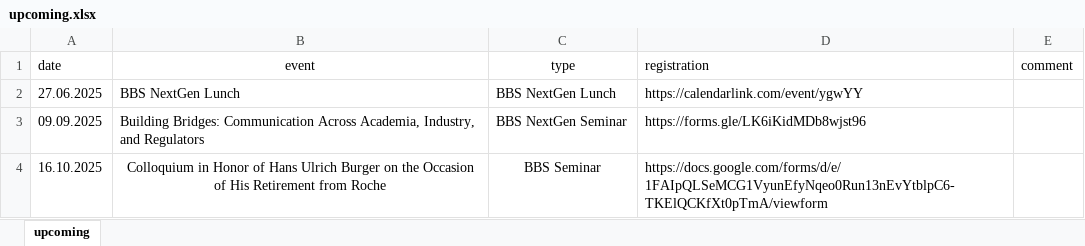
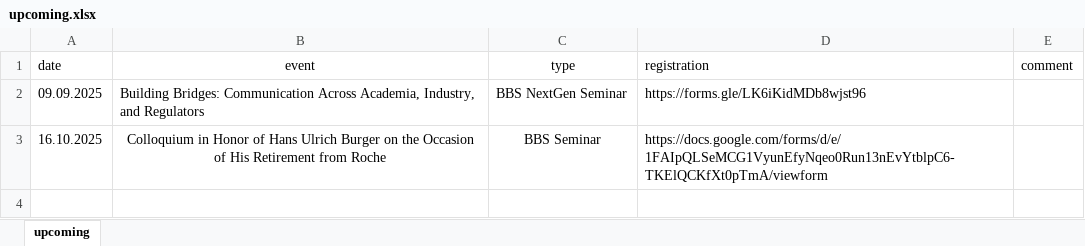
Before and after one commit to baselbiometrics/home, an Excel workbook: data/upcoming.xlsx, sheet upcoming, drawn as a sheet; values as stored, in another font and other column widths than the file's, no borders; charts and pictures not drawn; the diff names each change by its address in the sheet, - before the commit and + after, or states it on an @@ line.

```diff
--- a/data/upcoming.xlsx (sheet upcoming)
+++ b/data/upcoming.xlsx (sheet upcoming)
-row 2: 27.06.2025 | BBS NextGen Lunch | BBS NextGen Lunch | https://calendarlink.com/event/ygwYY
```
Also changed, not shown: charts or pictures, 3 other files.
